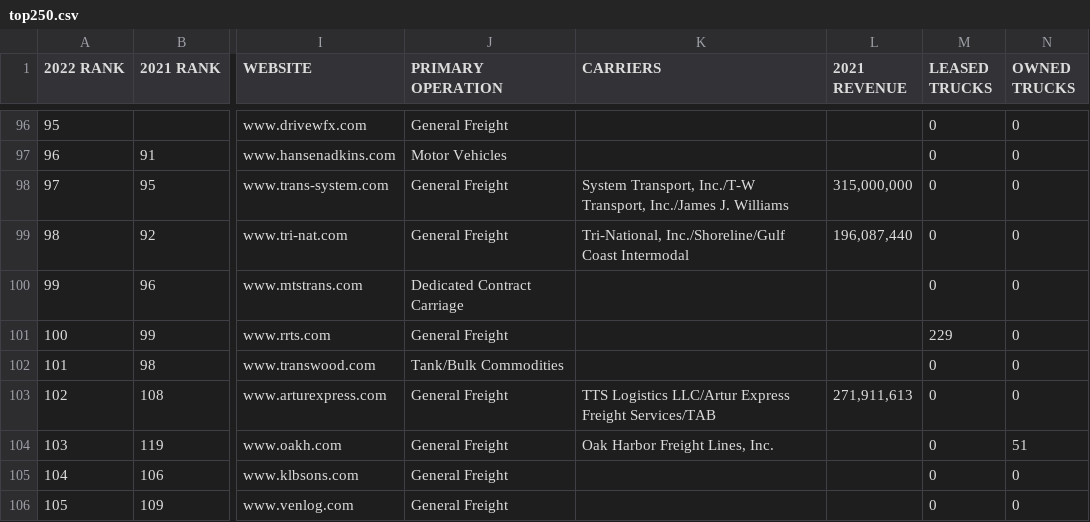
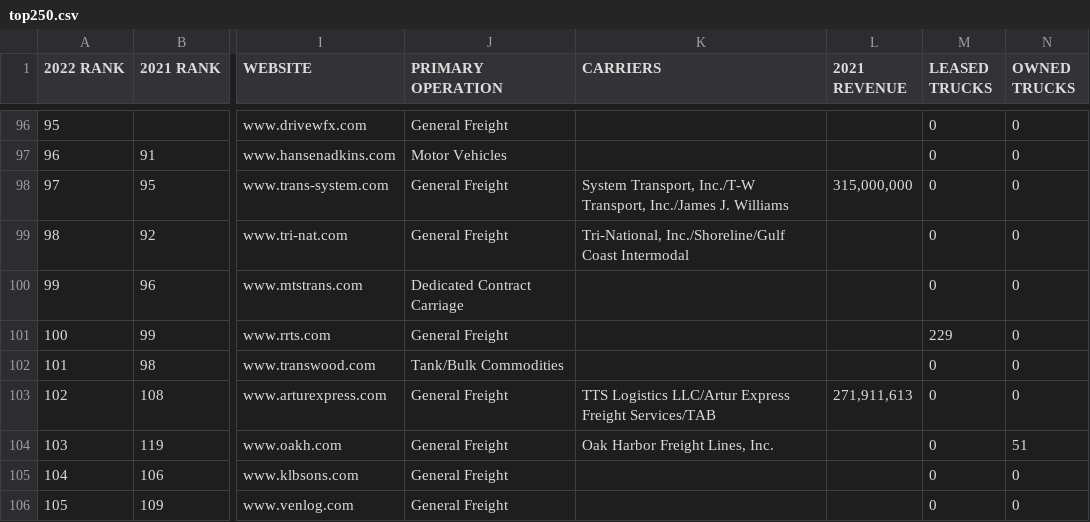
Before and after one commit to parameter1/fusable-websites, a CSV file: sites/ccjdigital.com/config/top250/_csv/top250.csv, drawn as a sheet; only a part is shown, gaps mark what is left out; the diff names each change by its address in the sheet, - before the commit and + after, or states it on an @@ line.

Commit message:
"Null out" Tri-National''s 2021 Revenue

```diff
--- a/sites/ccjdigital.com/config/top250/_csv/top250.csv
+++ b/sites/ccjdigital.com/config/top250/_csv/top250.csv
-L99 (2021 REVENUE): 196,087,440
+L99 (2021 REVENUE): (empty)
```
